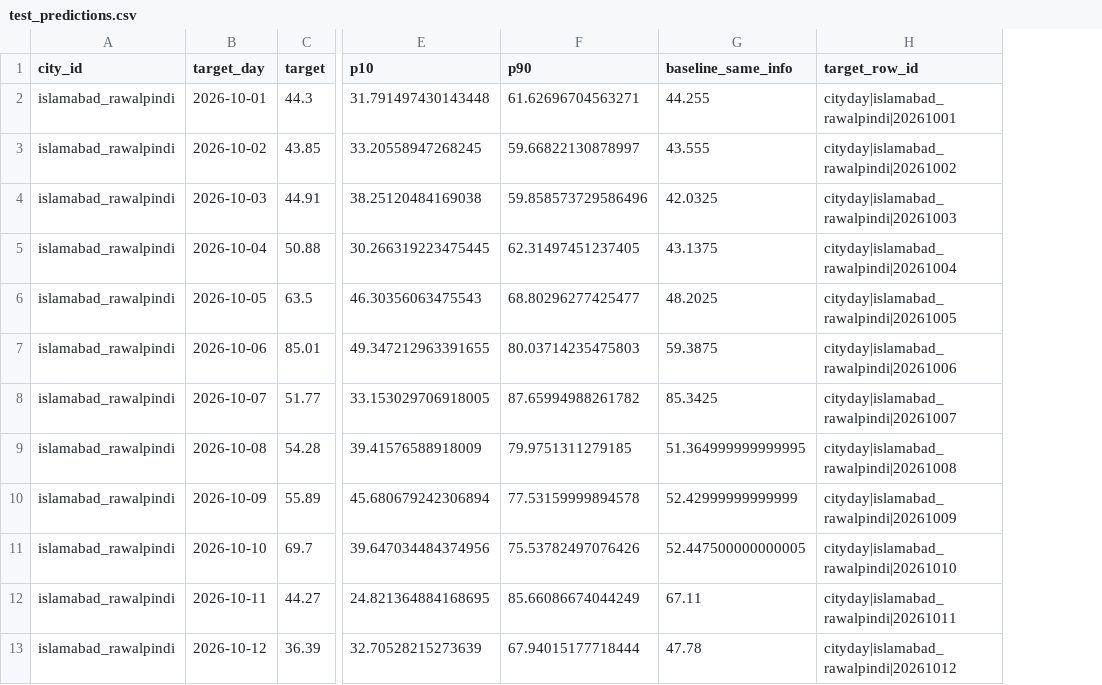
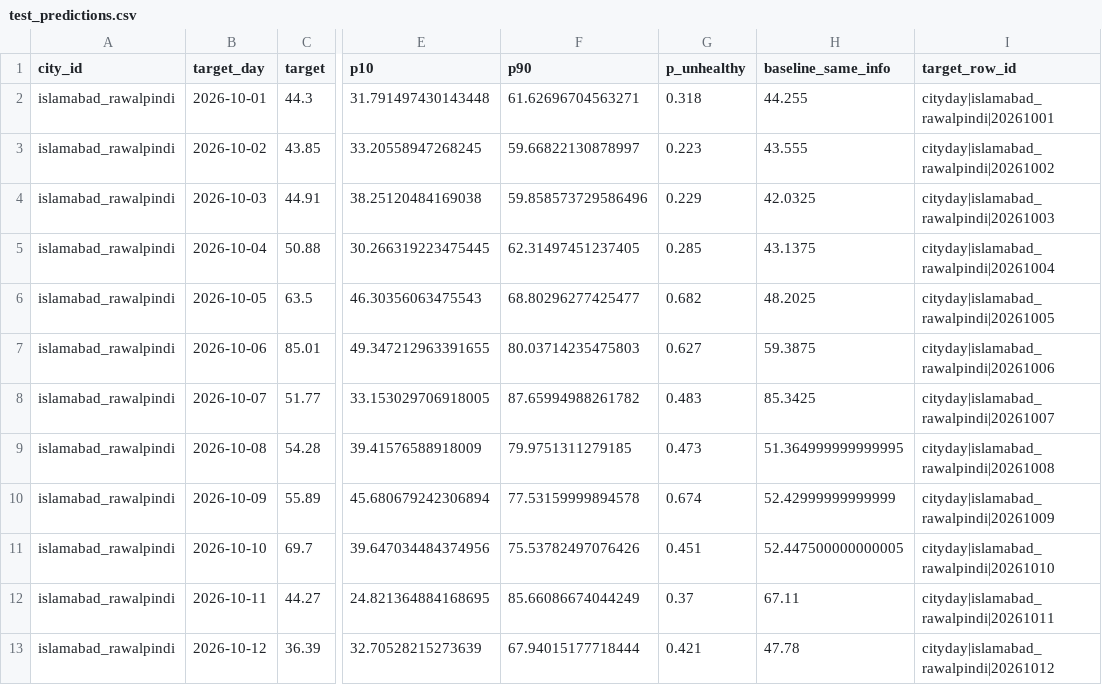
Before and after one commit to lazy-laksh/hackinsight-smog-forecast, a CSV file: reports/test_predictions.csv, drawn as a sheet; only a part is shown, gaps mark what is left out; the diff names each change by its address in the sheet, - before the commit and + after, or states it on an @@ line.

```diff
--- a/reports/test_predictions.csv
+++ b/reports/test_predictions.csv
+column G (p_unhealthy), rows 2-13: 0.318 | 0.223 | 0.229 | 0.285 | 0.682 | 0.627 | 0.483 | 0.473 | 0.674 | 0.451 | 0.37 | 0.421
```
Also changed, not shown: 18 other files.
